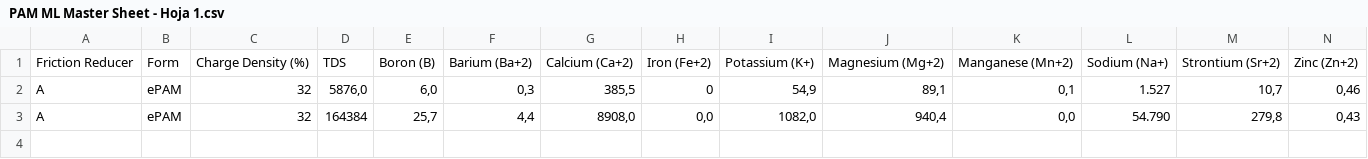
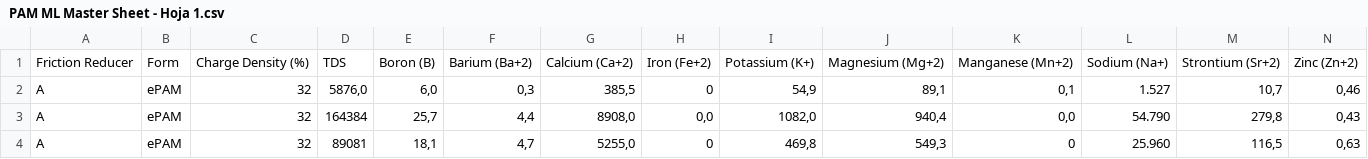
Before and after one commit to carloshurtadop9/PAM-ML-Project, a CSV file: PAM ML Master Sheet - Hoja 1.csv, drawn as a sheet; only a part is shown; rows hold the shown columns only; the diff names each change by its address in the sheet, - before the commit and + after, or states it on an @@ line.

Commit message:
Uodated Excel file with new data. Updated notebook with the new data from Excel

```diff
--- a/PAM ML Master Sheet - Hoja 1.csv
+++ b/PAM ML Master Sheet - Hoja 1.csv
+row 4: A | ePAM | 32 | 89081 | 18,1 | 4,7 | 5255,0 | 0 | 469,8 | 549,3 | 0 | 25.960 | 116,5 | 0,63
```
Also changed, not shown: 1 other file.
